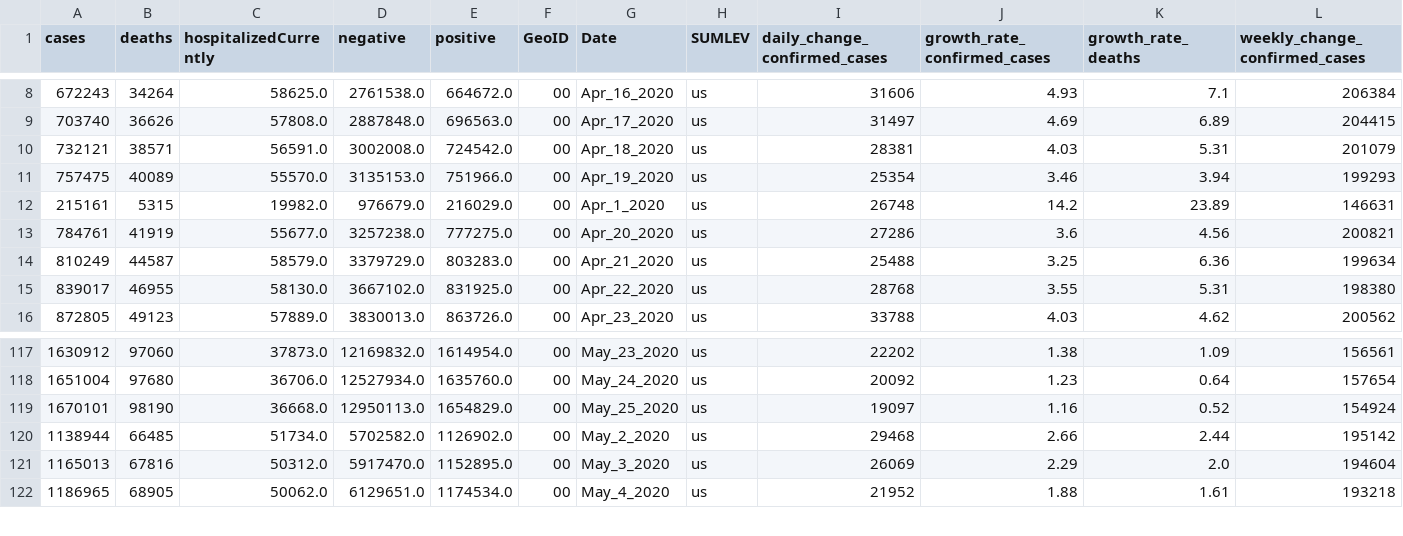
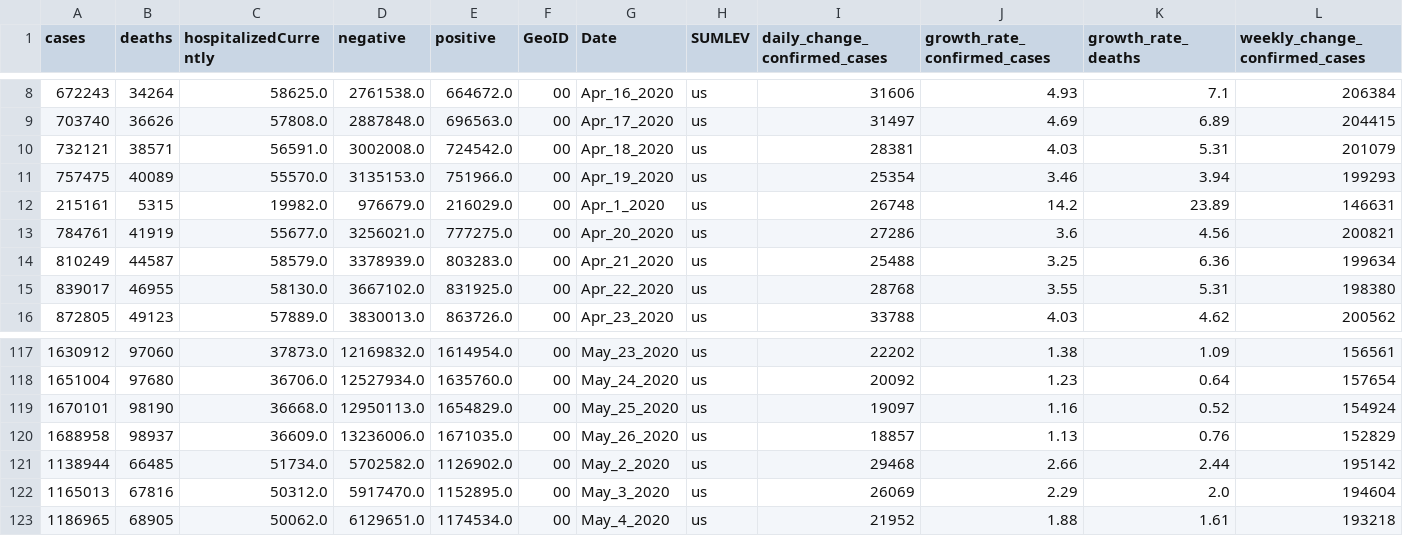
Before and after one commit to vedadr/CORONA19_VIZUALIST, a CSV file: us_vizualist.csv, drawn as a sheet; only a part is shown, gaps mark what is left out; rows hold the shown columns only; the diff names each change by its address in the sheet, - before the commit and + after, or states it on an @@ line.

```diff
--- a/us_vizualist.csv
+++ b/us_vizualist.csv
-D13 (negative): 3257238.0
+D13 (negative): 3256021.0
-D14 (negative): 3379729.0
+D14 (negative): 3378939.0
+row 120: 1688958 | 98937 | 36609.0 | 13236006.0 | 1671035.0 | 00 | May_26_2020 | us | 18857 | 1.13 | 0.76 | 152829
```
Also changed, not shown: 1 other file.
